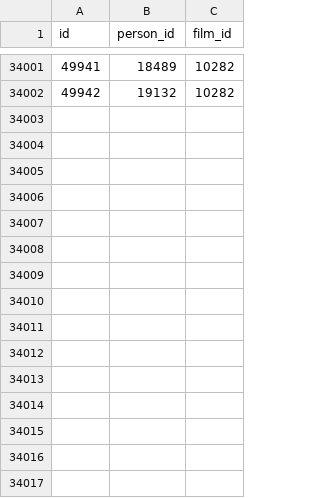
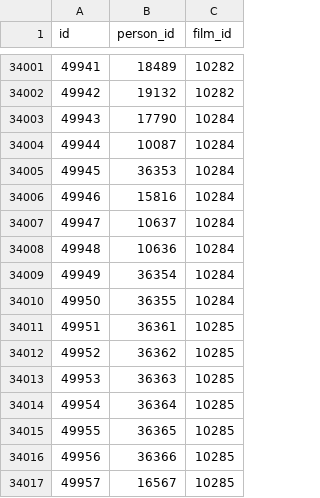
Before and after one commit to lutov/buhurt_db, a CSV file: data/csv/actors_films.csv, drawn as a sheet; only a part is shown, gaps mark what is left out.

Commit message:
Update data 2024-07-20

```diff
--- a/data/csv/actors_films.csv
+++ b/data/csv/actors_films.csv
@@ -34002 +34002,16 @@
 "49942","19132","10282"
+"49943","17790","10284"
+"49944","10087","10284"
+"49945","36353","10284"
+"49946","15816","10284"
+"49947","10637","10284"
+"49948","10636","10284"
+"49949","36354","10284"
+"49950","36355","10284"
+"49951","36361","10285"
+"49952","36362","10285"
+"49953","36363","10285"
+"49954","36364","10285"
+"49955","36365","10285"
+"49956","36366","10285"
+"49957","16567","10285"
```
Also changed, not shown: data/csv/countries_films.csv, data/csv/directors_films.csv, 6 other files.
